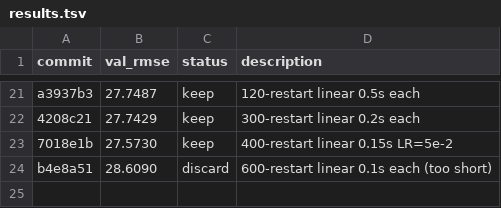
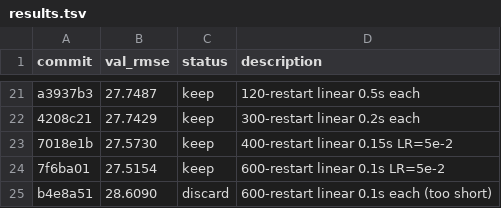
Before and after one commit to miolini/autoresearch-macos, a TSV file: results.tsv, drawn as a sheet; only a part is shown, gaps mark what is left out.

```diff
--- a/results.tsv
+++ b/results.tsv
@@ -23,2 +23,3 @@ a3937b3	27.7487	keep	120-restart linear 0.5s each
 7018e1b	27.5730	keep	400-restart linear 0.15s LR=5e-2
+7f6ba01	27.5154	keep	600-restart linear 0.1s LR=5e-2
 b4e8a51	28.6090	discard	600-restart linear 0.1s each (too short)
```
Also changed, not shown: 1 other file.
